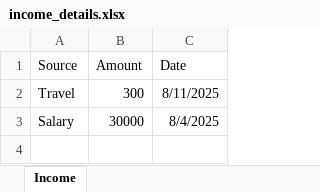
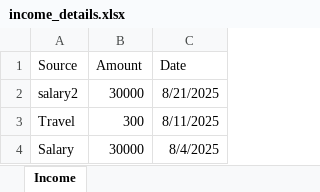
Before and after one commit to ZI-Tasin/Personalized-Finance-Tracker, an Excel workbook: server/income_details.xlsx, sheet Income, drawn as a sheet; values as stored, in another font and other column widths than the file's, no borders; the diff names each change by its address in the sheet, - before the commit and + after, or states it on an @@ line.

Commit message:
Update Excel files

```diff
--- a/server/income_details.xlsx (sheet Income)
+++ b/server/income_details.xlsx (sheet Income)
+row 2: salary2 | 30000 | 8/21/2025
```
Also changed, not shown: server/expense_details.xlsx.
